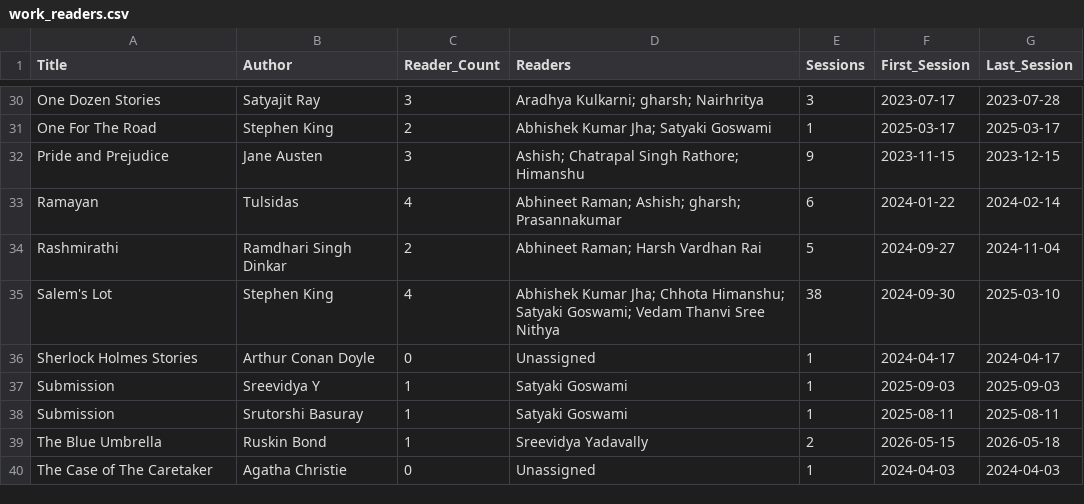
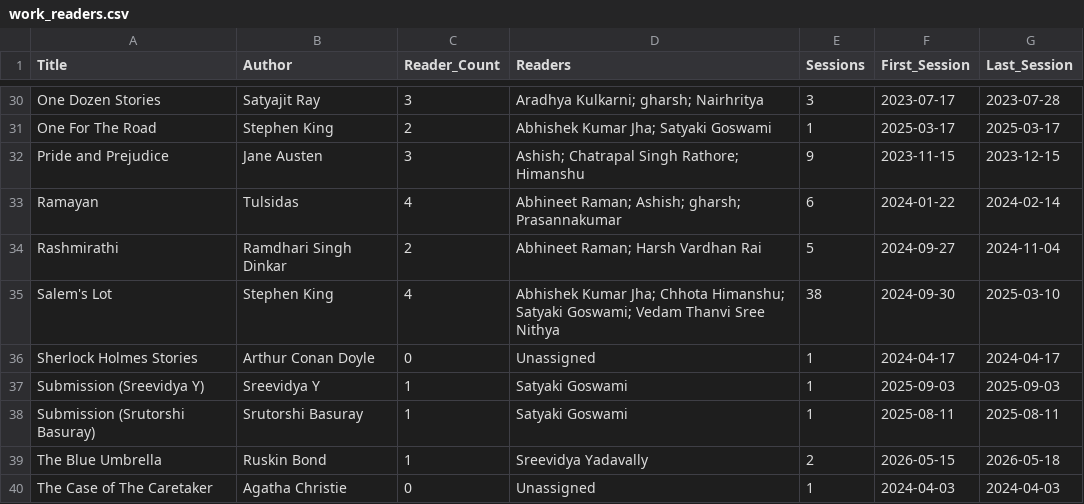
Before and after one commit to sreekarsarma55/readingsession_updator, a CSV file: data/processed/work_readers.csv, drawn as a sheet; only a part is shown, gaps mark what is left out.

```diff
--- a/data/processed/work_readers.csv
+++ b/data/processed/work_readers.csv
@@ -36,4 +36,4 @@ Salem's Lot,Stephen King,4,Abhishek Kumar Jha; Chhota Himanshu; Satyaki Goswami;
 Sherlock Holmes Stories,Arthur Conan Doyle,0,Unassigned,1,2024-04-17,2024-04-17
-Submission,Sreevidya Y,1,Satyaki Goswami,1,2025-09-03,2025-09-03
-Submission,Srutorshi Basuray,1,Satyaki Goswami,1,2025-08-11,2025-08-11
+Submission (Sreevidya Y),Sreevidya Y,1,Satyaki Goswami,1,2025-09-03,2025-09-03
+Submission (Srutorshi Basuray),Srutorshi Basuray,1,Satyaki Goswami,1,2025-08-11,2025-08-11
 The Blue Umbrella,Ruskin Bond,1,Sreevidya Yadavally,2,2026-05-15,2026-05-18
```
Also changed, not shown: data/processed/authors.csv, data/processed/readers.csv, 12 other files.
